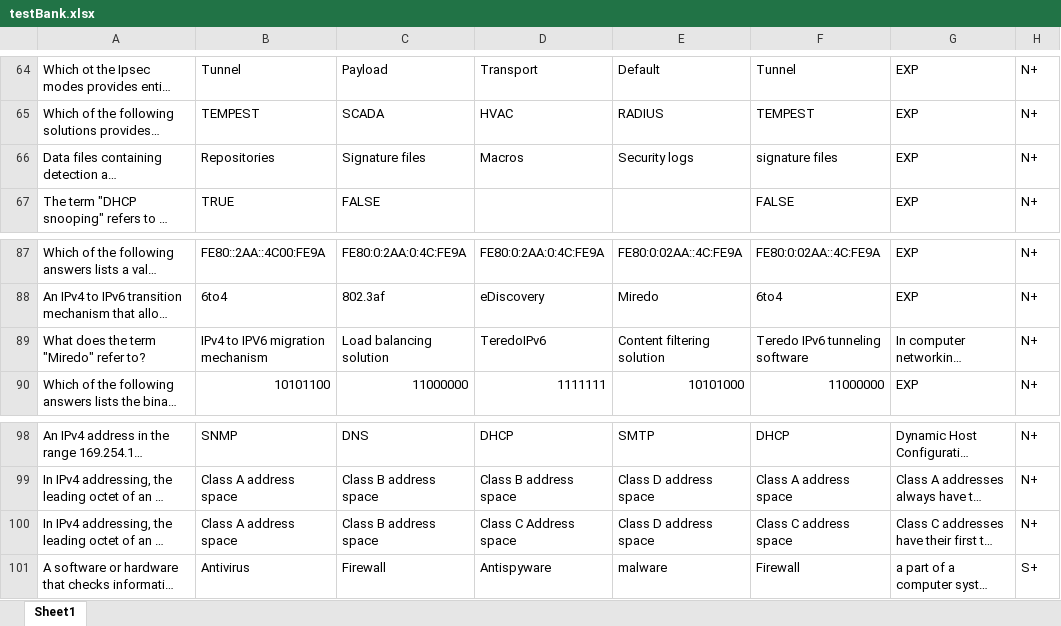
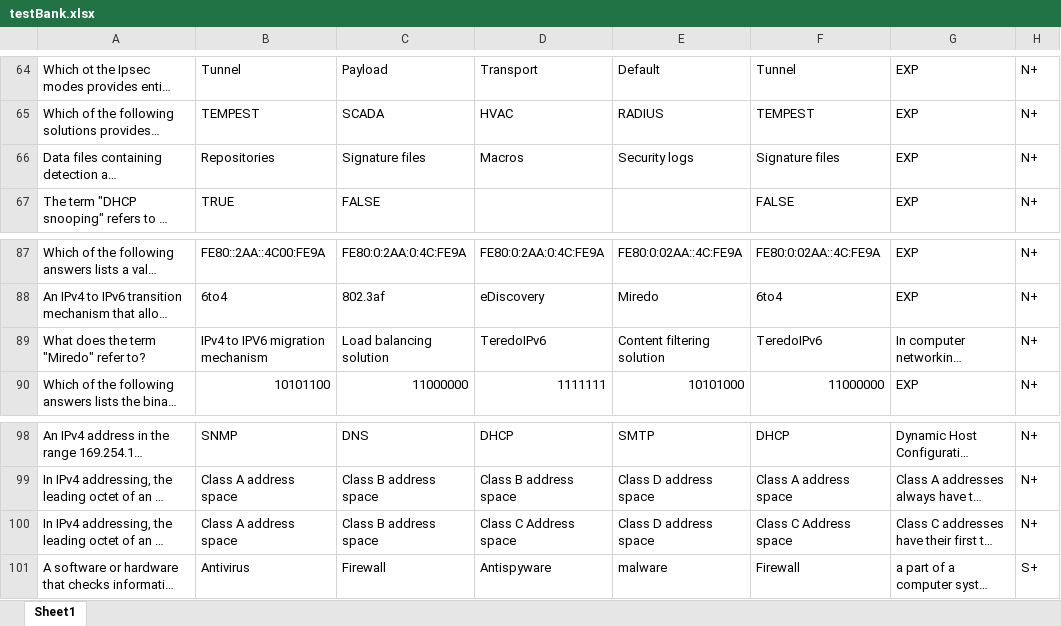
Before and after one commit to MillerWilson/PTA, an Excel workbook: PTA/platforms/browser/www/testBank.xlsx, sheet Sheet1, drawn as a sheet; only a part is shown, gaps mark what is left out; long unchanged cells end in …; values as stored, in another font and other column widths than the file's, no borders; the diff covers the shown part only; the diff names each change by its address in the sheet, - before the commit and + after, or states it on an @@ line.

```diff
--- a/PTA/platforms/browser/www/testBank.xlsx (sheet Sheet1)
+++ b/PTA/platforms/browser/www/testBank.xlsx (sheet Sheet1)
-F66: signature files
+F66: Signature files
-F89: Teredo IPv6 tunneling software
+F89: TeredoIPv6
-F100: Class C address space
+F100: Class C Address space
```
Also changed, not shown: 15 edited cells elsewhere in this sheet.
